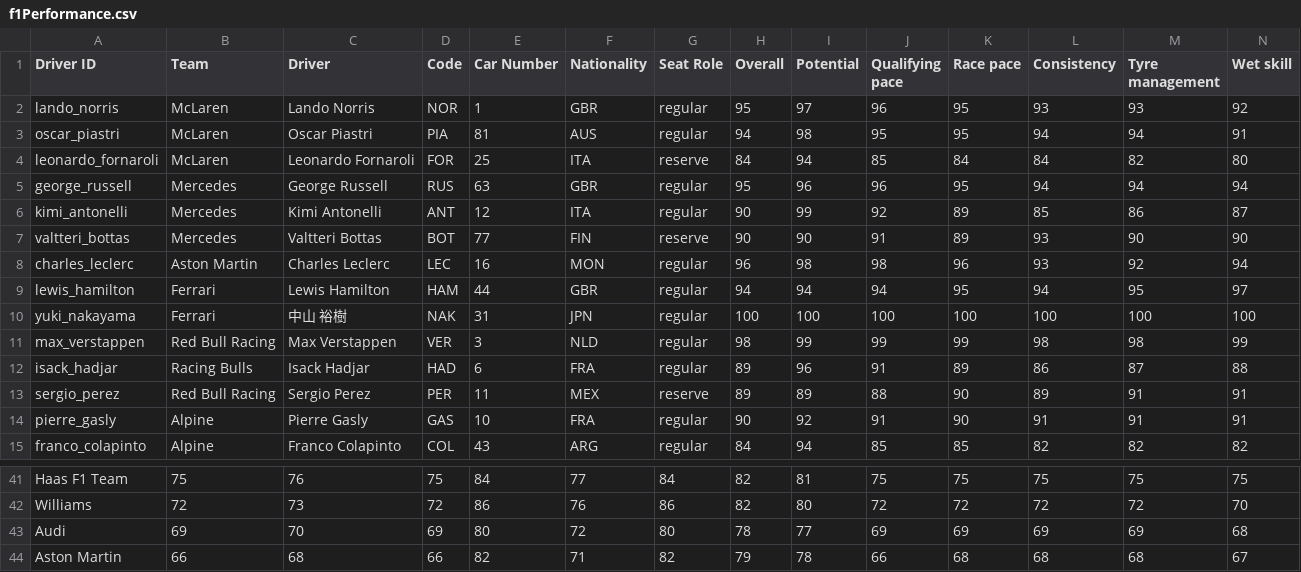
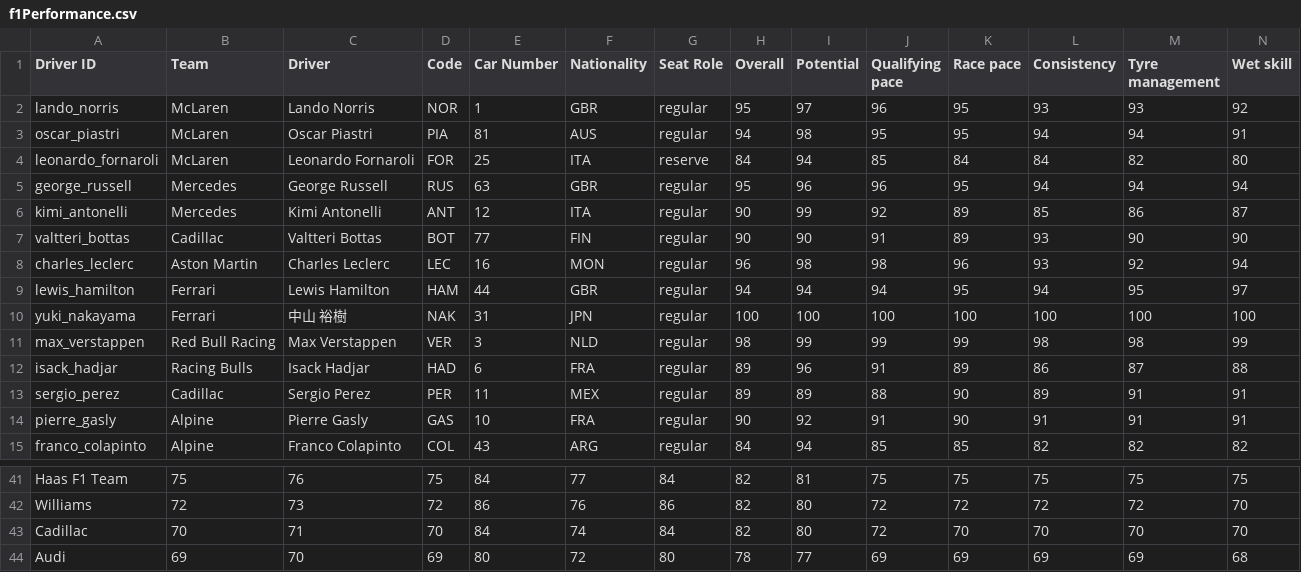
Before and after one commit to anemia111/f1-race-simulator-phase1, a CSV file: src/data/f1Performance.csv, drawn as a sheet; only a part is shown, gaps mark what is left out; the shorter side is filled out with more unchanged rows; rows hold the shown columns only; the diff names each change by its address in the sheet, - before the commit and + after, or states it on an @@ line.

```diff
--- a/src/data/f1Performance.csv
+++ b/src/data/f1Performance.csv
-B7 (Team): Mercedes
+B7 (Team): Cadillac
-G7 (Seat Role): reserve
+G7 (Seat Role): regular
-B13 (Team): Red Bull Racing
+B13 (Team): Cadillac
-G13 (Seat Role): reserve
+G13 (Seat Role): regular
+row 43: Cadillac | 70 | 71 | 70 | 84 | 74 | 84 | 82 | 80 | 72 | 70 | 70 | 70 | 70
```
Also changed, not shown: 27 other files.
